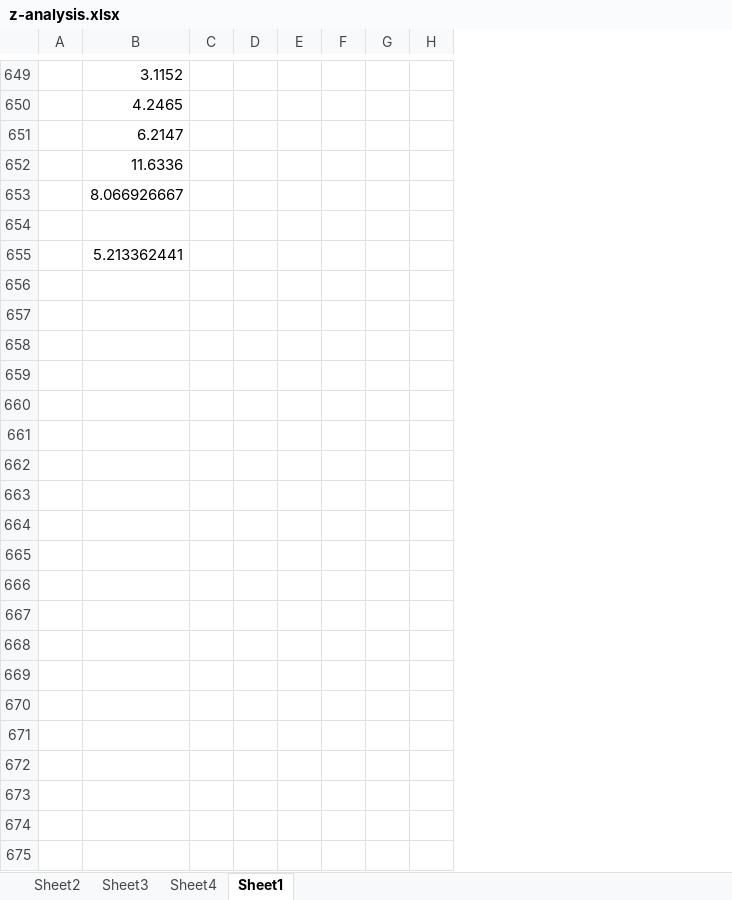
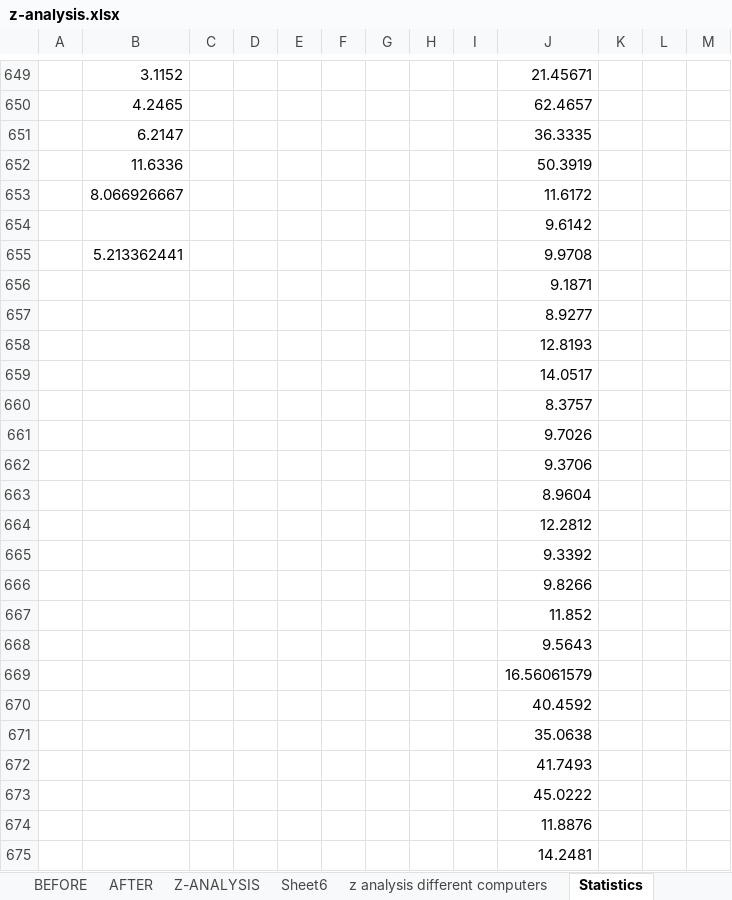
Before and after one commit to juanlo017/c1.034, an Excel workbook: reports/Student #1/D04/z-analysis.xlsx, sheet Statistics, drawn as a sheet; only a part is shown, gaps mark what is left out; values as stored, in another font and other column widths than the file's, no borders; the diff covers the shown part only; the diff names each change by its address in the sheet, - before the commit and + after, or states it on an @@ line.

```diff
--- a/reports/Student #1/D04/z-analysis.xlsx (sheet Statistics)
+++ b/reports/Student #1/D04/z-analysis.xlsx (sheet Statistics)
-sheet tab: Sheet2
+sheet tab: BEFORE
-sheet tab: Sheet3
+sheet tab: AFTER
-sheet tab: Sheet4
+sheet tab: Z-ANALYSIS
-sheet tab: Sheet1
+sheet tab: Statistics
+sheet tab: Sheet6
+sheet tab: z analysis different computers
+column I, empty
+column J, rows 649-655: 21.45671 | 62.4657 | 36.3335 | 50.3919 | 11.6172 | 9.6142 | 9.9708
+column K, empty
+column L, empty
+column M, empty
+row 656:  |  |  |  |  |  |  |  |  | 9.1871
+row 657:  |  |  |  |  |  |  |  |  | 8.9277
+row 658:  |  |  |  |  |  |  |  |  | 12.8193
+row 659:  |  |  |  |  |  |  |  |  | 14.0517
+row 660:  |  |  |  |  |  |  |  |  | 8.3757
+row 661:  |  |  |  |  |  |  |  |  | 9.7026
+row 662:  |  |  |  |  |  |  |  |  | 9.3706
+row 663:  |  |  |  |  |  |  |  |  | 8.9604
+row 664:  |  |  |  |  |  |  |  |  | 12.2812
+row 665:  |  |  |  |  |  |  |  |  | 9.3392
+row 666:  |  |  |  |  |  |  |  |  | 9.8266
+row 667:  |  |  |  |  |  |  |  |  | 11.852
+row 668:  |  |  |  |  |  |  |  |  | 9.5643
+row 669:  |  |  |  |  |  |  |  |  | 16.56061579
+row 670:  |  |  |  |  |  |  |  |  | 40.4592
+row 671:  |  |  |  |  |  |  |  |  | 35.0638
+row 672:  |  |  |  |  |  |  |  |  | 41.7493
+row 673:  |  |  |  |  |  |  |  |  | 45.0222
+row 674:  |  |  |  |  |  |  |  |  | 11.8876
+row 675:  |  |  |  |  |  |  |  |  | 14.2481
```
Also changed, not shown: 11 added rows elsewhere in this sheet, reports/Student #1/D04/tester-performance-clean-after.xlsx, reports/Student #1/D04/tester-performance-clean-before.xlsx, 5 other files.
